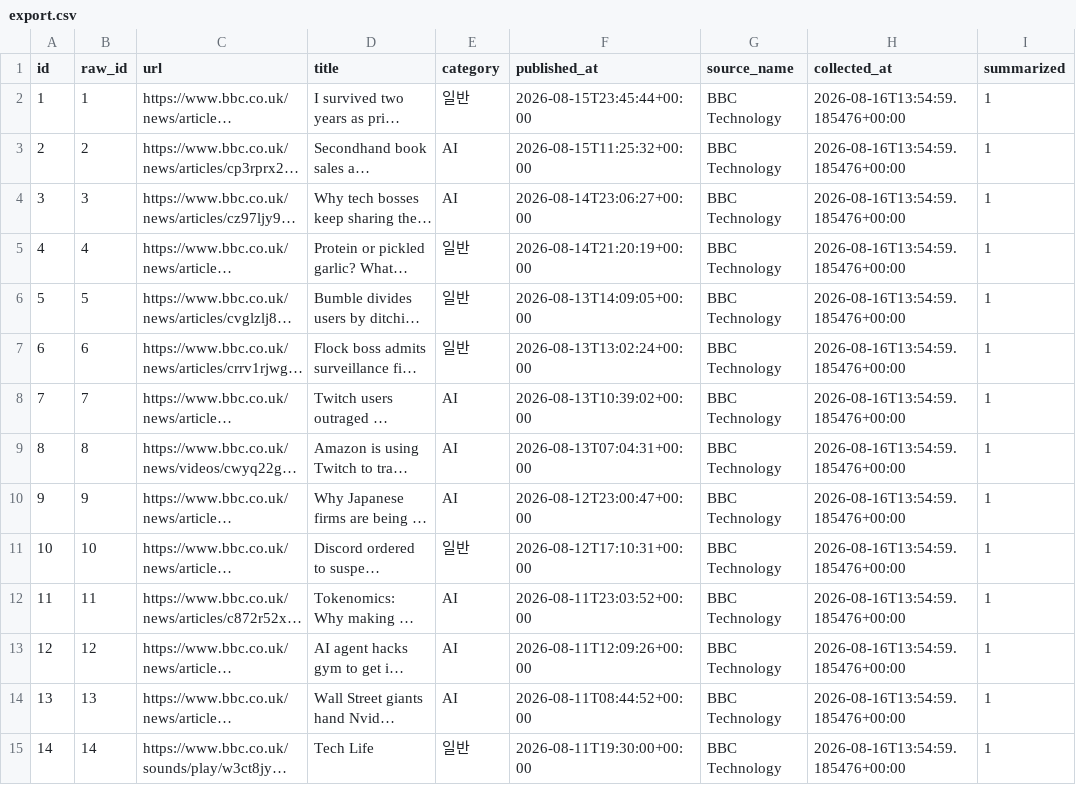
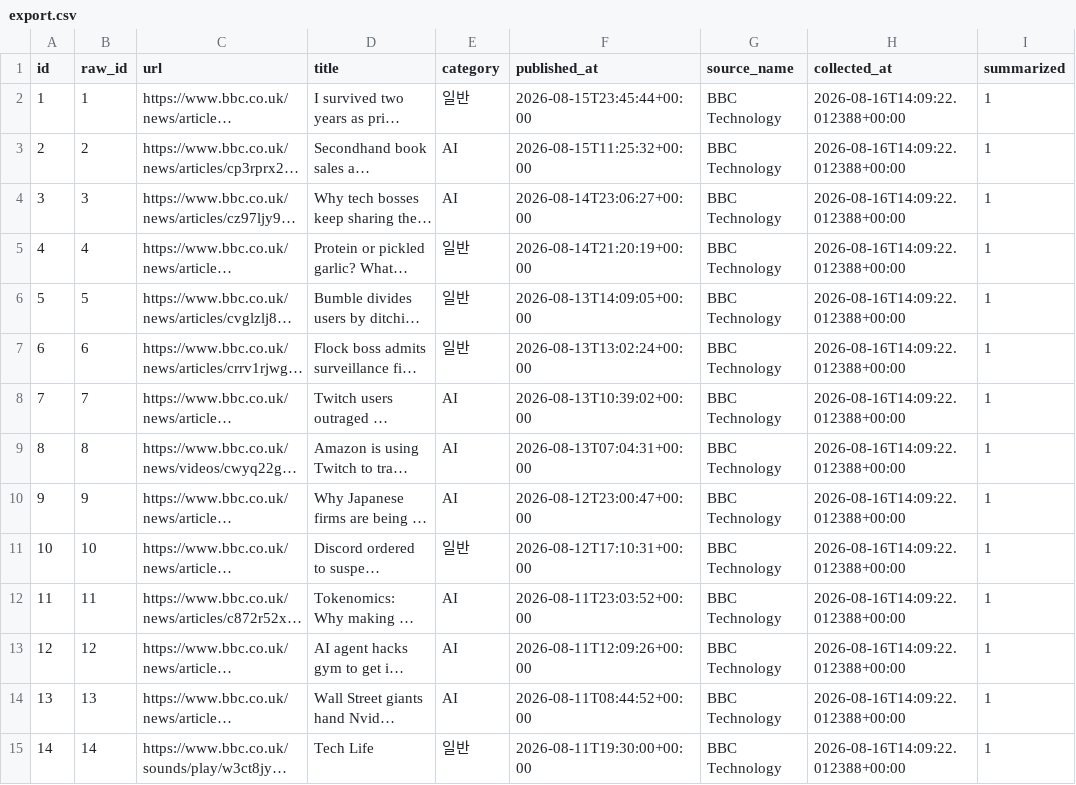
Before and after one commit to ppungee-maker/codyssey, a CSV file: missions/A2-2-AI뉴스트렌드분석리포트/output_example/export.csv, drawn as a sheet; only a part is shown; long unchanged cells end in …; the diff covers the shown part only; the diff names each change by its address in the sheet, - before the commit and + after, or states it on an @@ line.

```diff
--- a/missions/A2-2-AI뉴스트렌드분석리포트/output_example/export.csv
+++ b/missions/A2-2-AI뉴스트렌드분석리포트/output_example/export.csv
-H2:H15 (collected_at): 2026-08-16T13:54:59.185476+00:00
+H2:H15 (collected_at): 2026-08-16T14:09:22.012388+00:00
```
Also changed, not shown: 94 edited cells elsewhere in this file, missions/A2-3-AI리뷰감정분석대시보드/output_example/export.csv, 12 other files.
